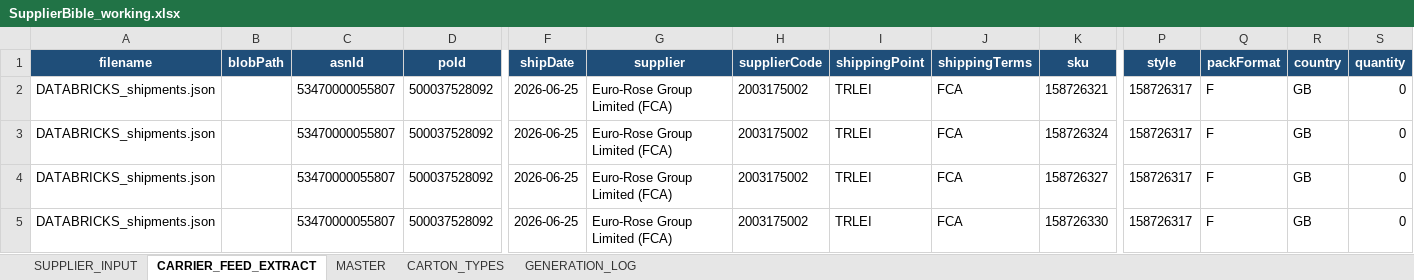
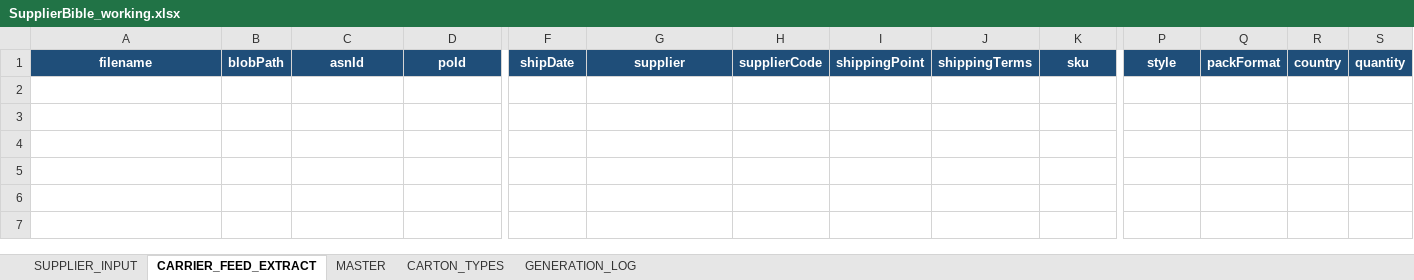
Before and after one commit to asos-elamathipandian/CarrierBooking_SCC_Stub, an Excel workbook: bible/SupplierBible_working.xlsx, sheet CARRIER_FEED_EXTRACT, drawn as a sheet; only a part is shown, gaps mark what is left out; values as stored, in another font and other column widths than the file's, no borders; rows hold the shown columns only; the diff names each change by its address in the sheet, - before the commit and + after, or states it on an @@ line.

```diff
--- a/bible/SupplierBible_working.xlsx (sheet CARRIER_FEED_EXTRACT)
+++ b/bible/SupplierBible_working.xlsx (sheet CARRIER_FEED_EXTRACT)
-row 2: DATABRICKS_shipments.json |  | 53470000055807 | 500037528092 | 2026-06-25 | Euro-Rose Group Limited (FCA) | 2003175002 | TRLEI | FCA | 158726321 | 158726317 | F | GB | 0
-row 3: DATABRICKS_shipments.json |  | 53470000055807 | 500037528092 | 2026-06-25 | Euro-Rose Group Limited (FCA) | 2003175002 | TRLEI | FCA | 158726324 | 158726317 | F | GB | 0
-row 4: DATABRICKS_shipments.json |  | 53470000055807 | 500037528092 | 2026-06-25 | Euro-Rose Group Limited (FCA) | 2003175002 | TRLEI | FCA | 158726327 | 158726317 | F | GB | 0
-row 5: DATABRICKS_shipments.json |  | 53470000055807 | 500037528092 | 2026-06-25 | Euro-Rose Group Limited (FCA) | 2003175002 | TRLEI | FCA | 158726330 | 158726317 | F | GB | 0
```
Also changed, not shown: sheet MASTER, sheet SUPPLIER_INPUT, 5 other files.
